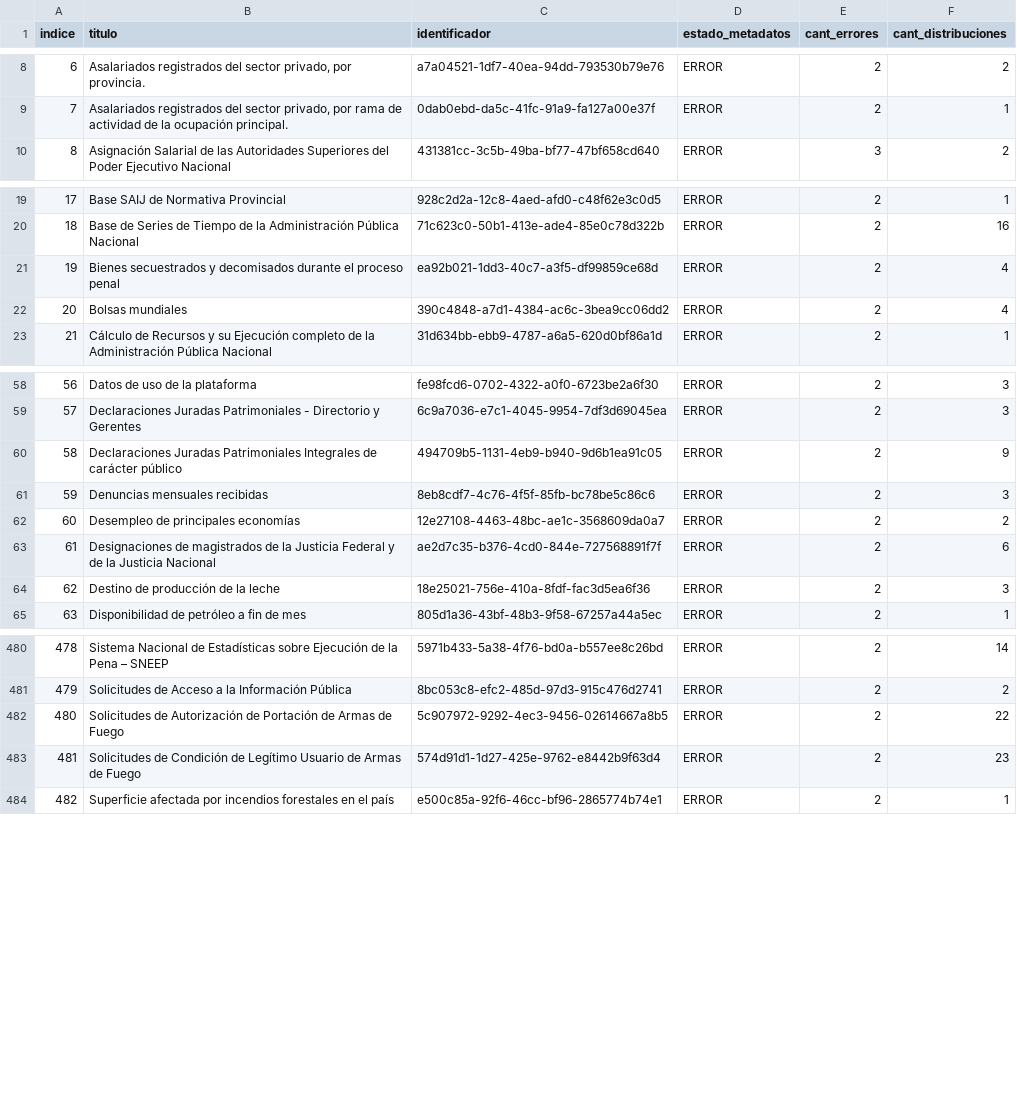
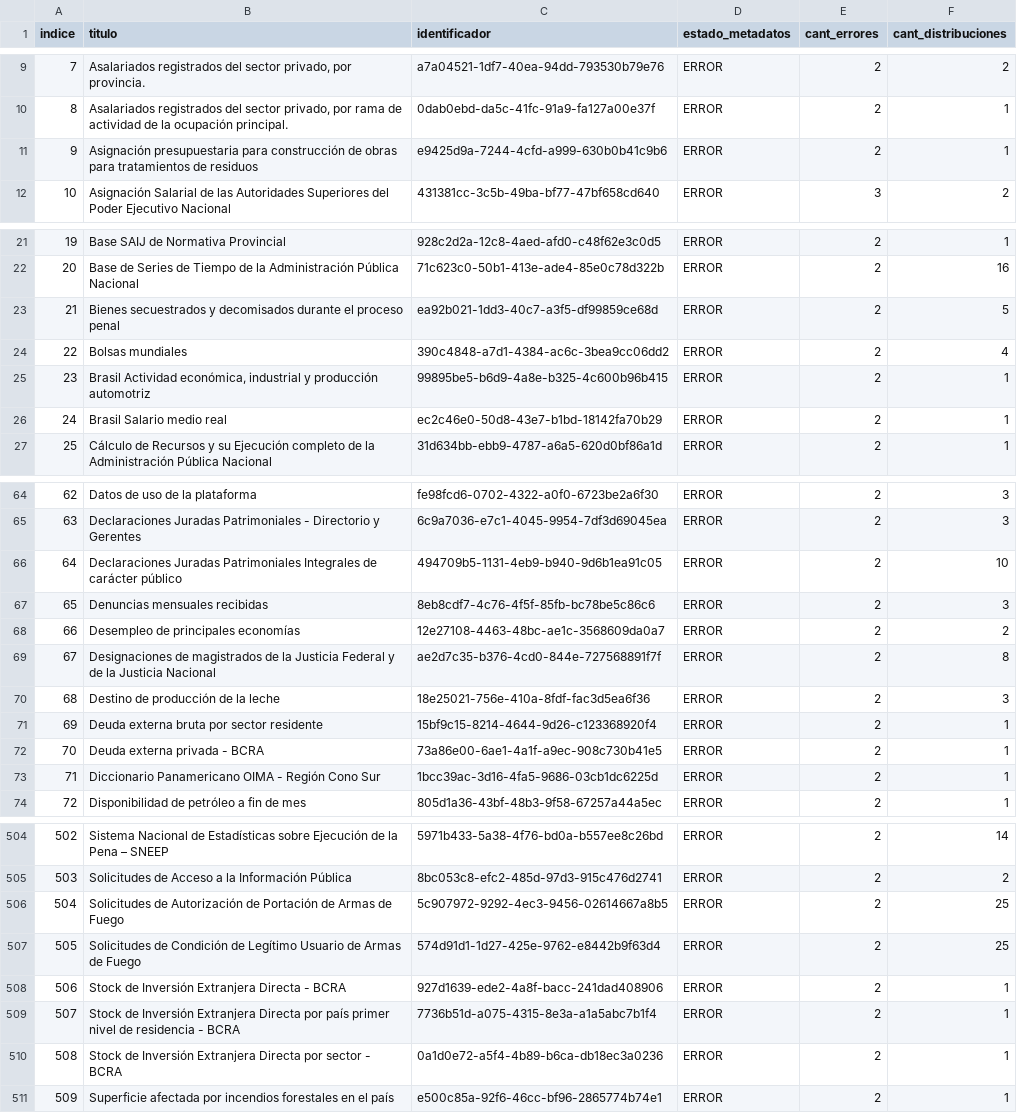
Before and after one commit to augustodevesa/libreria-catalogos, a CSV file: datosgobar-ckan/datasets.csv, drawn as a sheet; only a part is shown, gaps mark what is left out; addresses are those after the commit; the diff covers the shown part only; the diff names each change by its address in the sheet, - before the commit and + after, or states it on an @@ line.

Commit message:
Modifico archivo datosgobar-ckan/datasets.csv según cambios del 2017-12-07

```diff
--- a/datosgobar-ckan/datasets.csv
+++ b/datosgobar-ckan/datasets.csv
@@ column A (indice) renumbered from row 5 down @@
+row 11: 9 | Asignación presupuestaria para construcción de obras para tratamientos de residuos | e9425d9a-7244-4cfd-a999-630b0b41c9b6 | ERROR | 2 | 1
-F23 (cant_distribuciones): 4
+F23 (cant_distribuciones): 5
+row 25: 23 | Brasil Actividad económica, industrial y producción automotriz | 99895be5-b6d9-4a8e-b325-4c600b96b415 | ERROR | 2 | 1
+row 26: 24 | Brasil Salario medio real | ec2c46e0-50d8-43e7-b1bd-18142fa70b29 | ERROR | 2 | 1
-F66 (cant_distribuciones): 9
+F66 (cant_distribuciones): 10
-F69 (cant_distribuciones): 6
+F69 (cant_distribuciones): 8
+row 71: 69 | Deuda externa bruta por sector residente | 15bf9c15-8214-4644-9d26-c123368920f4 | ERROR | 2 | 1
+row 72: 70 | Deuda externa privada - BCRA | 73a86e00-6ae1-4a1f-a9ec-908c730b41e5 | ERROR | 2 | 1
+row 73: 71 | Diccionario Panamericano OIMA - Región Cono Sur | 1bcc39ac-3d16-4fa5-9686-03cb1dc6225d | ERROR | 2 | 1
-F506 (cant_distribuciones): 22
+F506 (cant_distribuciones): 25
-F507 (cant_distribuciones): 23
+F507 (cant_distribuciones): 25
+row 508: 506 | Stock de Inversión Extranjera Directa - BCRA | 927d1639-ede2-4a8f-bacc-241dad408906 | ERROR | 2 | 1
+row 509: 507 | Stock de Inversión Extranjera Directa por país primer nivel de residencia - BCRA | 7736b51d-a075-4315-8e3a-a1a5abc7b1f4 | ERROR | 2 | 1
+row 510: 508 | Stock de Inversión Extranjera Directa por sector - BCRA | 0a1d0e72-a5f4-4b89-b6ca-db18ec3a0236 | ERROR | 2 | 1
```
Also changed, not shown: 18 added rows and 17 edited cells elsewhere in this file.
